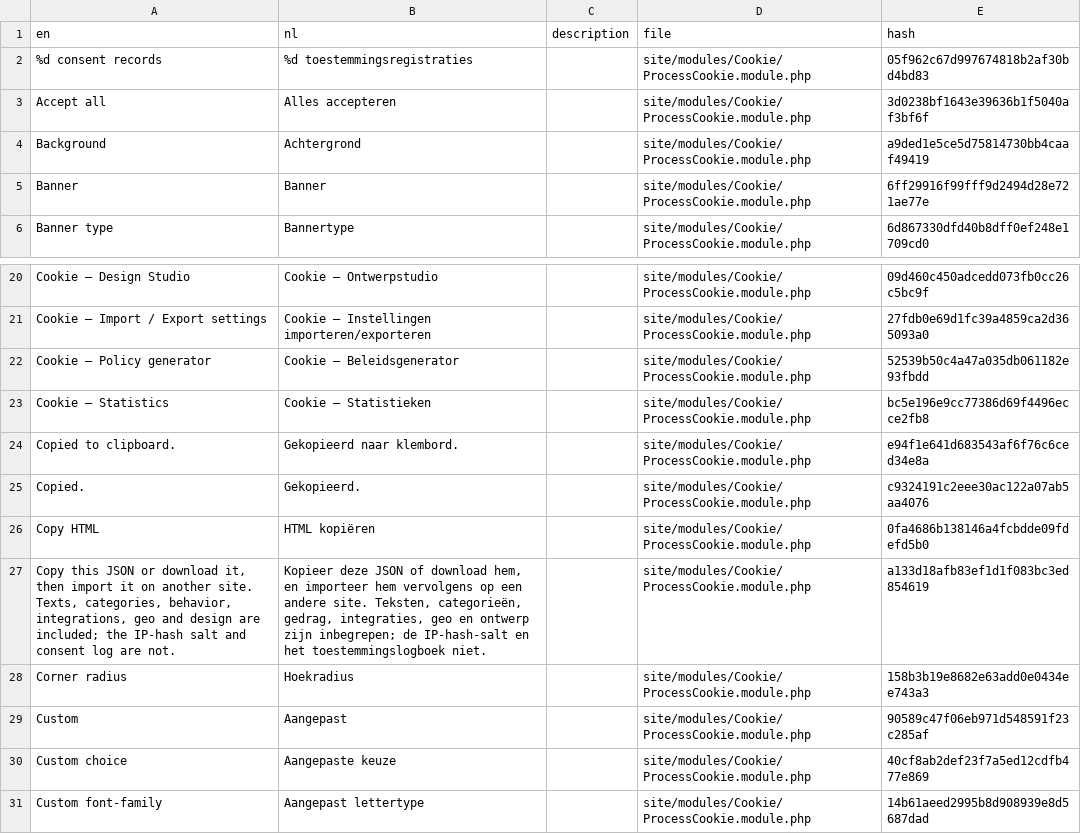
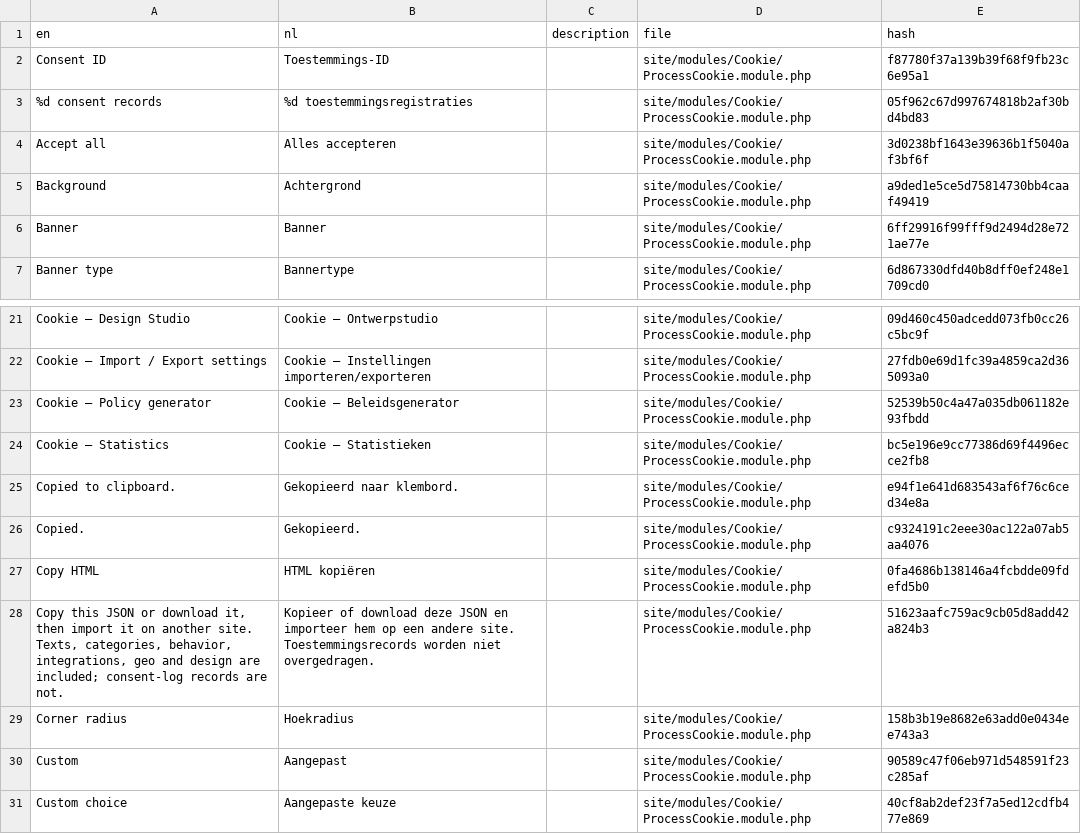
Before and after one commit to mxmsmnv/Cookie, a CSV file: languages/Dutch.csv, drawn as a sheet; only a part is shown, gaps mark what is left out; the shorter side is filled out with more unchanged rows.

```diff
--- a/languages/Dutch.csv
+++ b/languages/Dutch.csv
@@ -1,2 +1,3 @@
 en,nl,description,file,hash
+"Consent ID",Toestemmings-ID,,site/modules/Cookie/ProcessCookie.module.php,f87780f37a139b39f68f9fb23c6e95a1
 "%d consent records","%d toestemmingsregistraties",,site/modules/Cookie/ProcessCookie.module.php,05f962c67d997674818b2af30bd4bd83
@@ -26,3 +27,3 @@ Copied.,Gekopieerd.,,site/modules/Cookie/ProcessCookie.module.php,c9324191c2eee3
 "Copy HTML","HTML kopiëren",,site/modules/Cookie/ProcessCookie.module.php,0fa4686b138146a4fcbdde09fdefd5b0
-"Copy this JSON or download it, then import it on another site. Texts, categories, behavior, integrations, geo and design are included; the IP-hash salt and consent log are not.","Kopieer deze JSON of download hem, en importeer hem vervolgens op een andere site. Teksten, categorieën, gedrag, integraties, geo en ontwerp zijn inbegrepen; de IP-hash-salt en het toestemmingslogboek niet.",,site/modules/Cookie/ProcessCookie.module.php,a133d18afb83ef1d1f083bc3ed854619
+"Copy this JSON or download it, then import it on another site. Texts, categories, behavior, integrations, geo and design are included; consent-log records are not.","Kopieer of download deze JSON en importeer hem op een andere site. Toestemmingsrecords worden niet overgedragen.",,site/modules/Cookie/ProcessCookie.module.php,51623aafc759ac9cb05d8add42a824b3
 "Corner radius",Hoekradius,,site/modules/Cookie/ProcessCookie.module.php,158b3b19e8682e63add0e0434ee743a3
```
Also changed, not shown: languages/French.csv, languages/German.csv, 26 other files.
